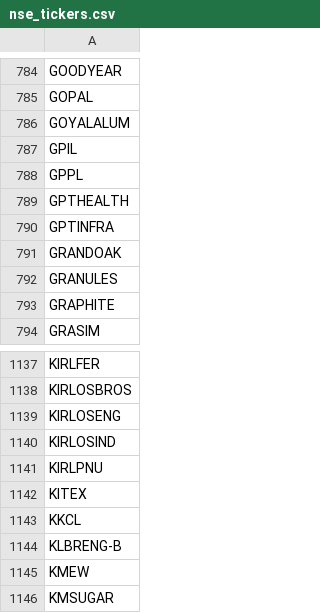
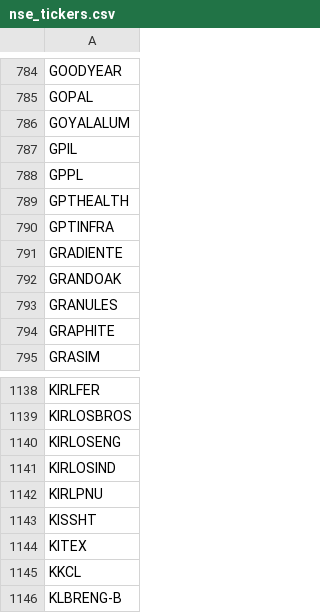
Before and after one commit to Shiva224096/V4, a CSV file: data/nse_tickers.csv, drawn as a sheet; only a part is shown, gaps mark what is left out; the shorter side is filled out with more unchanged rows; the diff names each change by its address in the sheet, - before the commit and + after, or states it on an @@ line.

```diff
--- a/data/nse_tickers.csv
+++ b/data/nse_tickers.csv
+row 791: GRADIENTE
+row 1143: KISSHT
```
